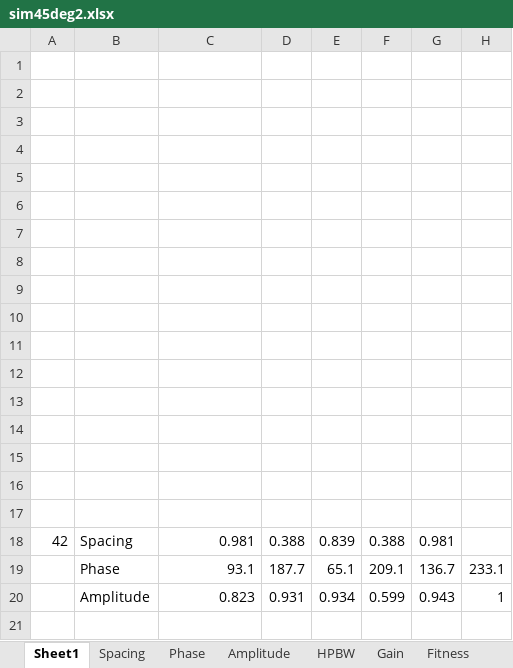
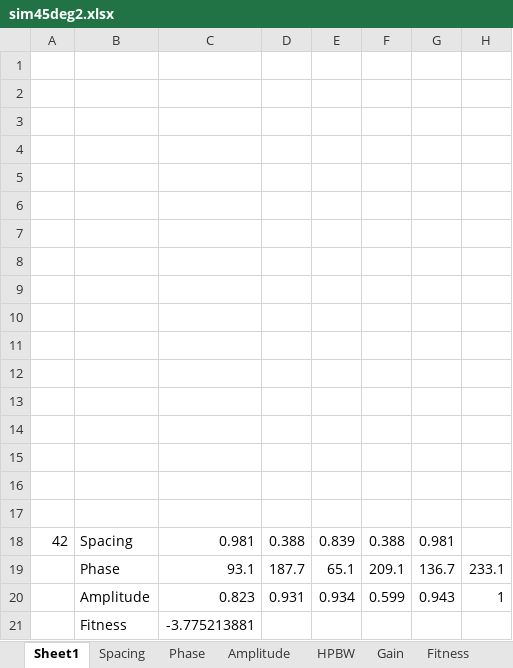
Before and after one commit to WaltDeyzel/thesis-2021, an Excel workbook: matlab/experiment/27Aug/45deg/sim45deg2.xlsx, sheet Sheet1, drawn as a sheet; values as stored, in another font and other column widths than the file's, no borders; charts and pictures not drawn; the diff names each change by its address in the sheet, - before the commit and + after, or states it on an @@ line.

```diff
--- a/matlab/experiment/27Aug/45deg/sim45deg2.xlsx (sheet Sheet1)
+++ b/matlab/experiment/27Aug/45deg/sim45deg2.xlsx (sheet Sheet1)
+row 21:  | Fitness | -3.775213881
```
Also changed, not shown: charts or pictures, matlab/experiment/27Aug/30deg/sim60deg1.xlsx, matlab/experiment/27Aug/30deg/sim60deg2.xlsx, 34 other files.
